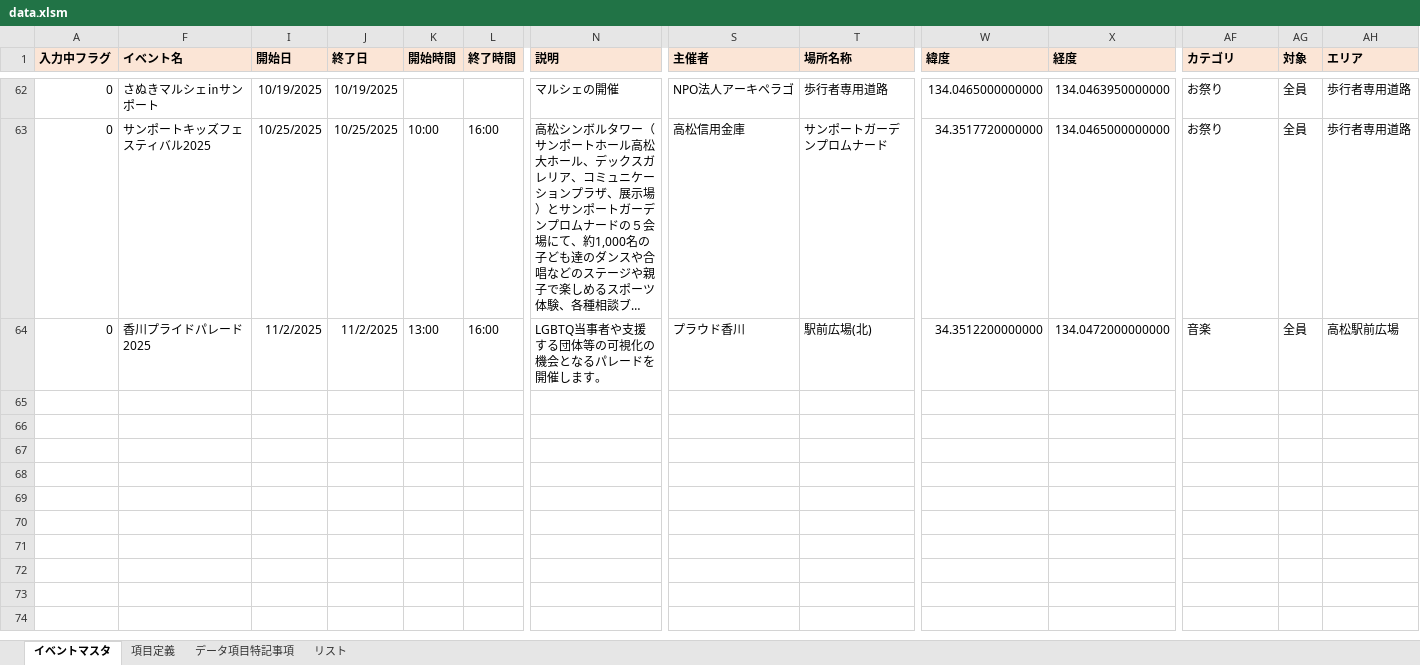
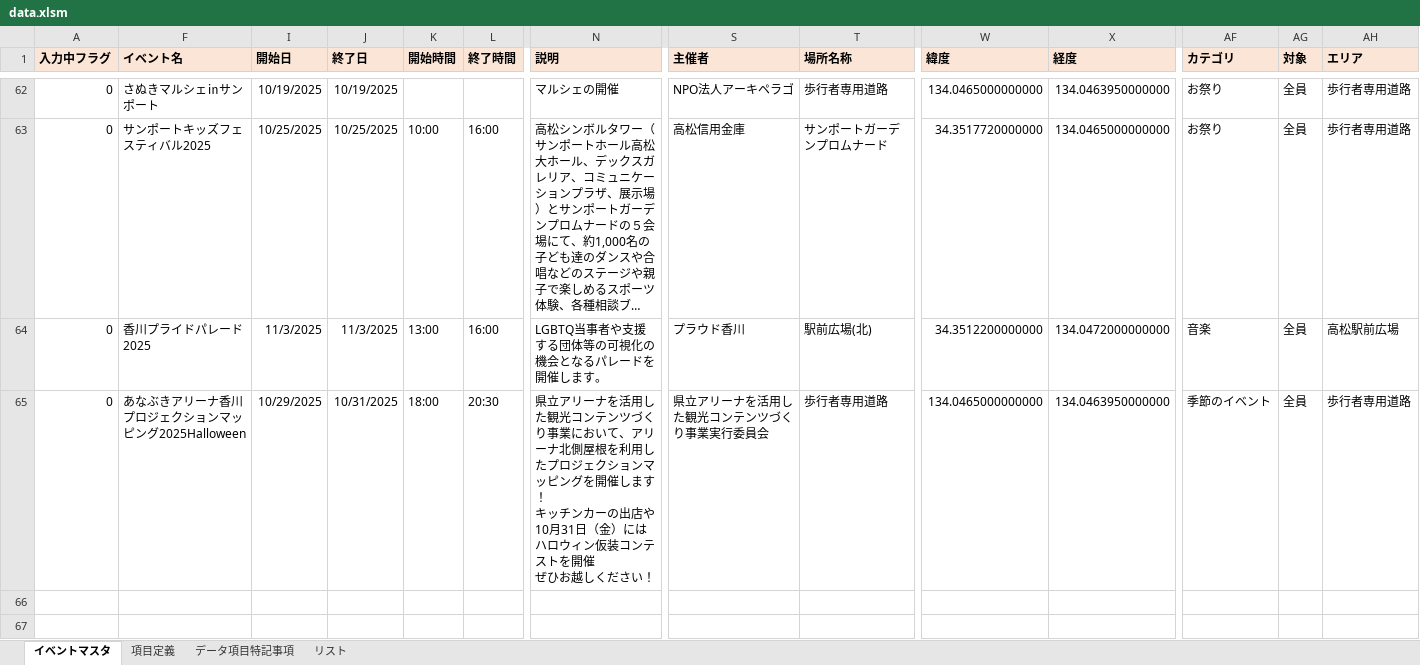
Before and after one commit to takamatsu-city/takamatsu-event-map, an Excel workbook: data.xlsm, sheet イベントマスタ, drawn as a sheet; only a part is shown, gaps mark what is left out; the shorter side is filled out with more unchanged rows; long unchanged cells end in …; values as stored, in another font and other column widths than the file's, no borders; conditional formats not drawn; rows hold the shown columns only; ↵ is a line break in a cell; the diff names each change by its address in the sheet, - before the commit and + after, or states it on an @@ line.

Commit message:
イベントマスタデータを更新

```diff
--- a/data.xlsm (sheet イベントマスタ)
+++ b/data.xlsm (sheet イベントマスタ)
-I64 (開始日): 11/2/2025
+I64 (開始日): 11/3/2025
-J64 (終了日): 11/2/2025
+J64 (終了日): 11/3/2025
-row 65: (empty)
+row 65: 0 | あなぶきアリーナ香川プロジェクションマッピング2025Halloween | 10/29/2025 | 10/31/2025 | 18:00 | 20:30 | 県立アリーナを活用した観光コンテンツづくり事業において、アリーナ北側屋根を利用したプロジェクションマッピングを開催します！ ↵ キッチンカーの出店や10月31日（金）にはハロウィン仮装コンテストを開催 ↵ ぜひお越しください！ | 県立アリーナを活用した観光コンテンツづくり事業実行委員会 | 歩行者専用道路 | 134.0465000000000 | 134.0463950000000 | 季節のイベント | 全員 | 歩行者専用道路
```
